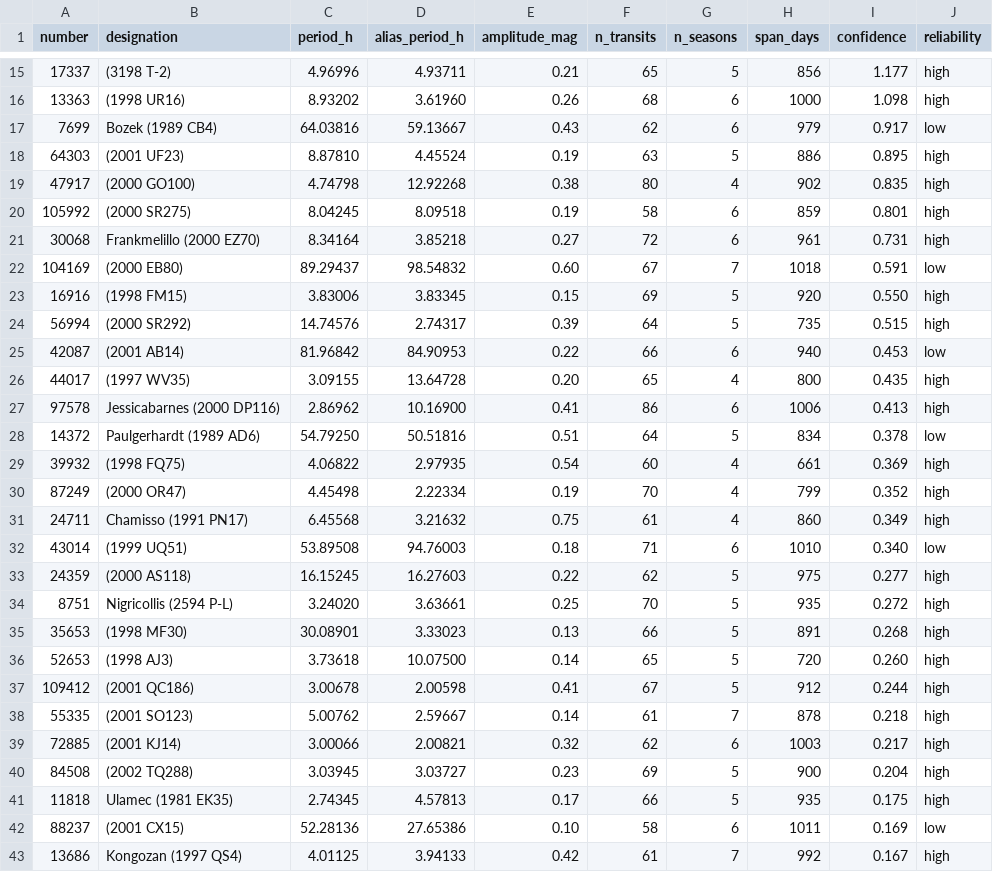
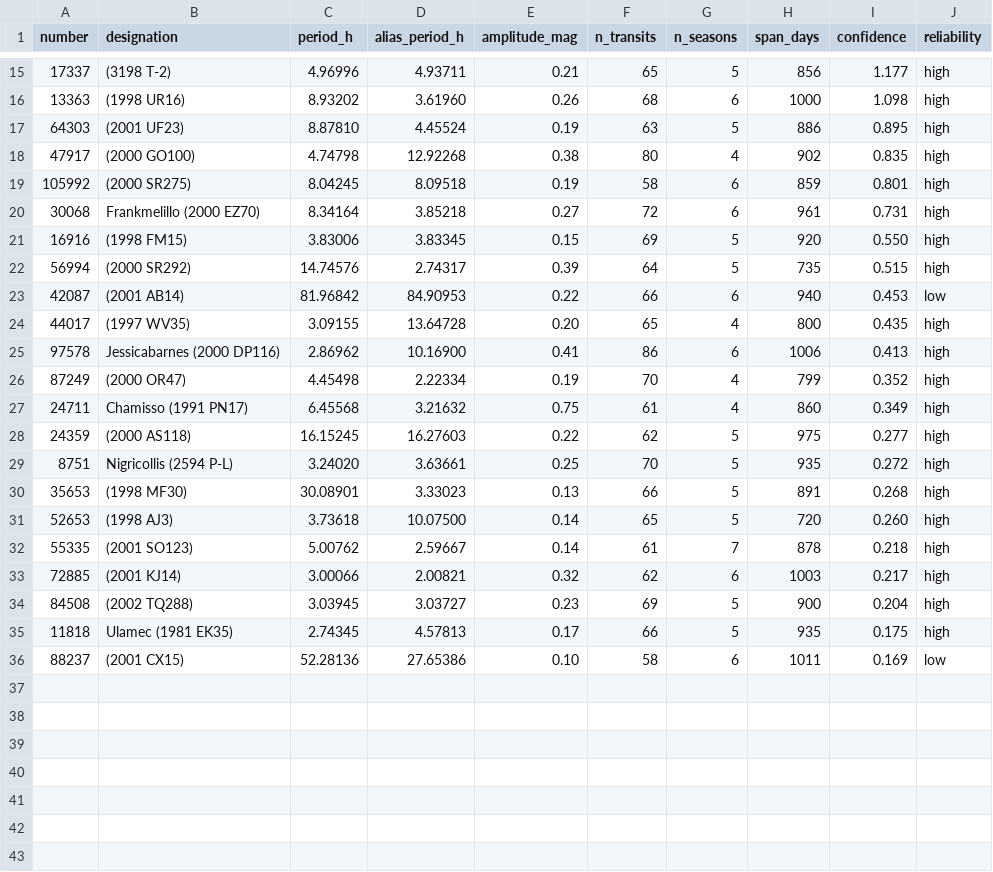
Before and after one commit to olegtropinin/gaia-asteroid-periods, a CSV file: data/candidates.csv, drawn as a sheet; only a part is shown, gaps mark what is left out; the diff names each change by its address in the sheet, - before the commit and + after, or states it on an @@ line.

```diff
--- a/data/candidates.csv
+++ b/data/candidates.csv
-row 17: 7699 | Bozek (1989 CB4) | 64.03816 | 59.13667 | 0.43 | 62 | 6 | 979 | 0.917 | low
-row 22: 104169 | (2000 EB80) | 89.29437 | 98.54832 | 0.60 | 67 | 7 | 1018 | 0.591 | low
-row 28: 14372 | Paulgerhardt (1989 AD6) | 54.79250 | 50.51816 | 0.51 | 64 | 5 | 834 | 0.378 | low
-row 29: 39932 | (1998 FQ75) | 4.06822 | 2.97935 | 0.54 | 60 | 4 | 661 | 0.369 | high
-row 32: 43014 | (1999 UQ51) | 53.89508 | 94.76003 | 0.18 | 71 | 6 | 1010 | 0.340 | low
-row 37: 109412 | (2001 QC186) | 3.00678 | 2.00598 | 0.41 | 67 | 5 | 912 | 0.244 | high
-row 43: 13686 | Kongozan (1997 QS4) | 4.01125 | 3.94133 | 0.42 | 61 | 7 | 992 | 0.167 | high
```
Also changed, not shown: 5 other files.
